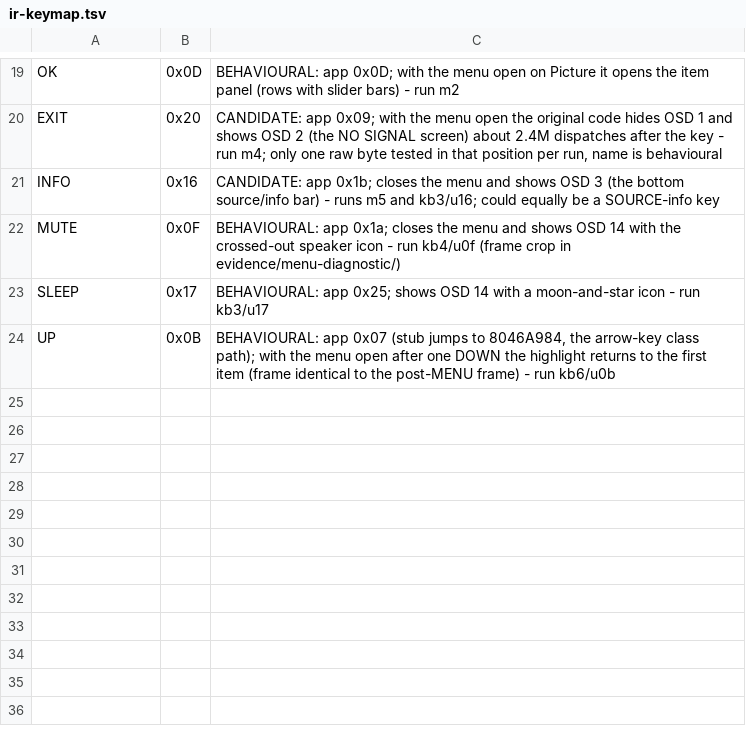
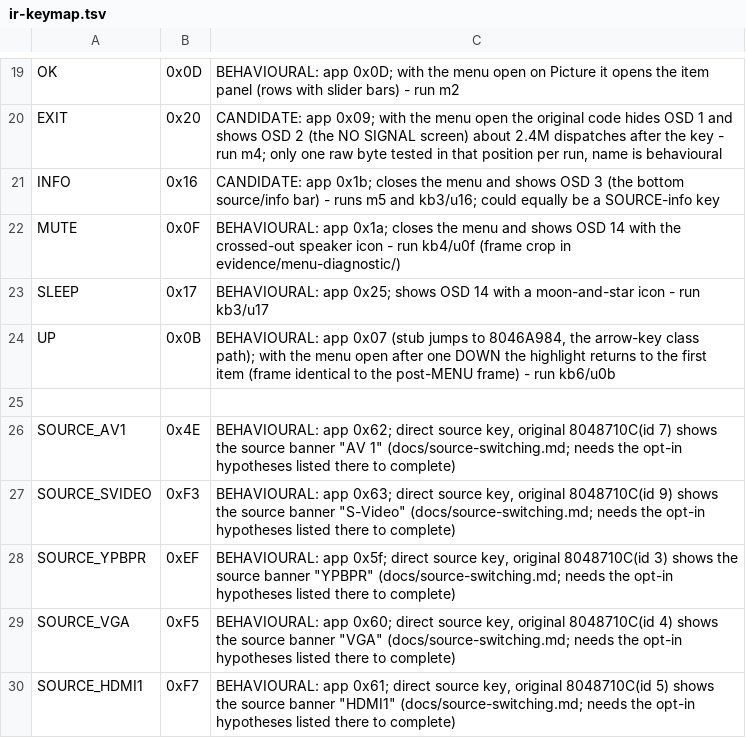
Before and after one commit to vthreex/manta-emulator, a TSV file: configs/input/ir-keymap.tsv, drawn as a sheet; only a part is shown, gaps mark what is left out; the diff names each change by its address in the sheet, - before the commit and + after, or states it on an @@ line.

```diff
--- a/configs/input/ir-keymap.tsv
+++ b/configs/input/ir-keymap.tsv
+row 25: (empty)
+row 26: SOURCE_AV1 | 0x4E | BEHAVIOURAL: app 0x62; direct source key, original 8048710C(id 7) shows the source banner "AV 1" (docs/source-switching.md; needs the opt-in hypotheses listed there to complete)
+row 27: SOURCE_SVIDEO | 0xF3 | BEHAVIOURAL: app 0x63; direct source key, original 8048710C(id 9) shows the source banner "S-Video" (docs/source-switching.md; needs the opt-in hypotheses listed there to complete)
+row 28: SOURCE_YPBPR | 0xEF | BEHAVIOURAL: app 0x5f; direct source key, original 8048710C(id 3) shows the source banner "YPBPR" (docs/source-switching.md; needs the opt-in hypotheses listed there to complete)
+row 29: SOURCE_VGA | 0xF5 | BEHAVIOURAL: app 0x60; direct source key, original 8048710C(id 4) shows the source banner "VGA" (docs/source-switching.md; needs the opt-in hypotheses listed there to complete)
+row 30: SOURCE_HDMI1 | 0xF7 | BEHAVIOURAL: app 0x61; direct source key, original 8048710C(id 5) shows the source banner "HDMI1" (docs/source-switching.md; needs the opt-in hypotheses listed there to complete)
```
Also changed, not shown: 14 other files.
